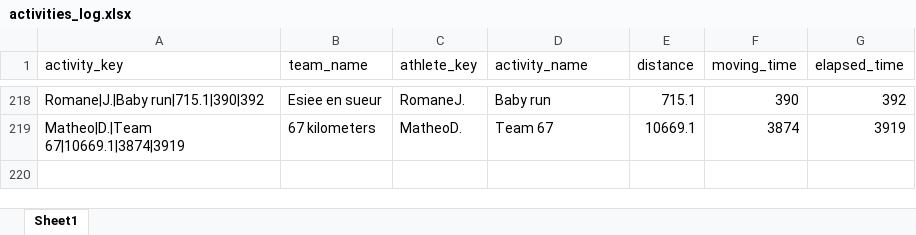
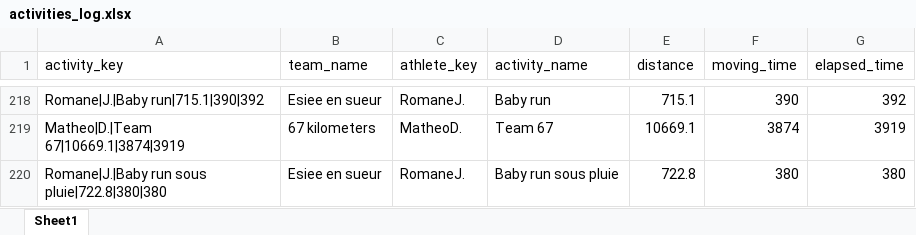
Before and after one commit to theodtl/running_team_vs, an Excel workbook: data/activities_log.xlsx, sheet Sheet1, drawn as a sheet; only a part is shown, gaps mark what is left out; values as stored, in another font and other column widths than the file's, no borders; the diff names each change by its address in the sheet, - before the commit and + after, or states it on an @@ line.

Commit message:
Update Strava data and site

```diff
--- a/data/activities_log.xlsx (sheet Sheet1)
+++ b/data/activities_log.xlsx (sheet Sheet1)
+row 220: Romane|J.|Baby run sous pluie|722.8|380|380 | Esiee en sueur | RomaneJ. | Baby run sous pluie | 722.8 | 380 | 380
```
Also changed, not shown: data/distances.xlsx, data/processed_activities.xlsx, 2 other files.
